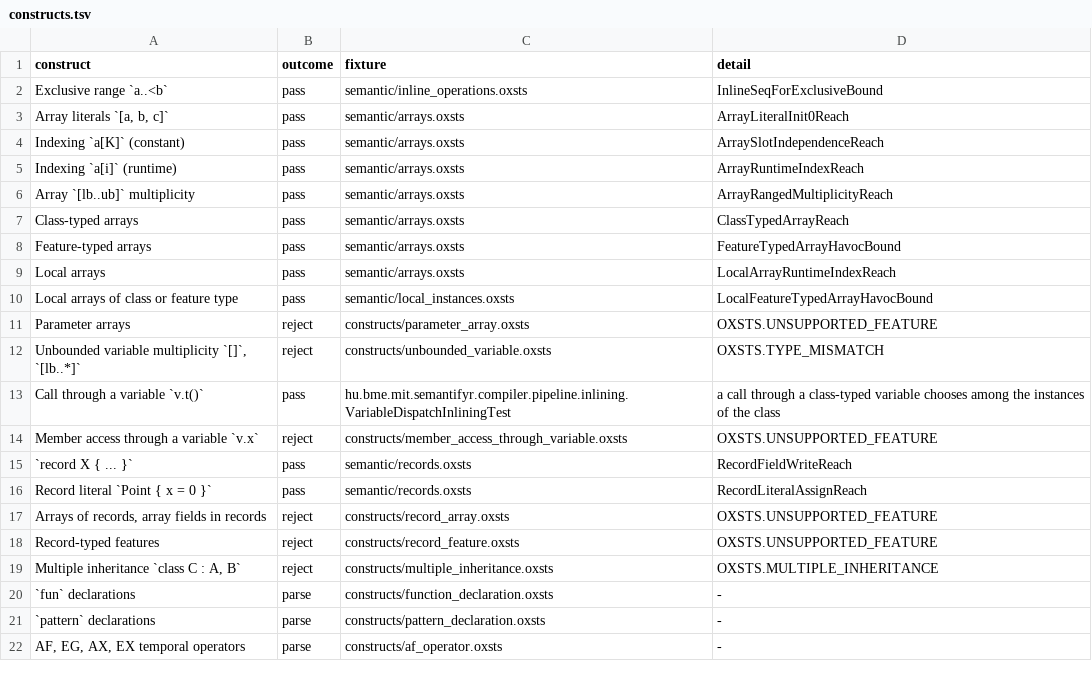
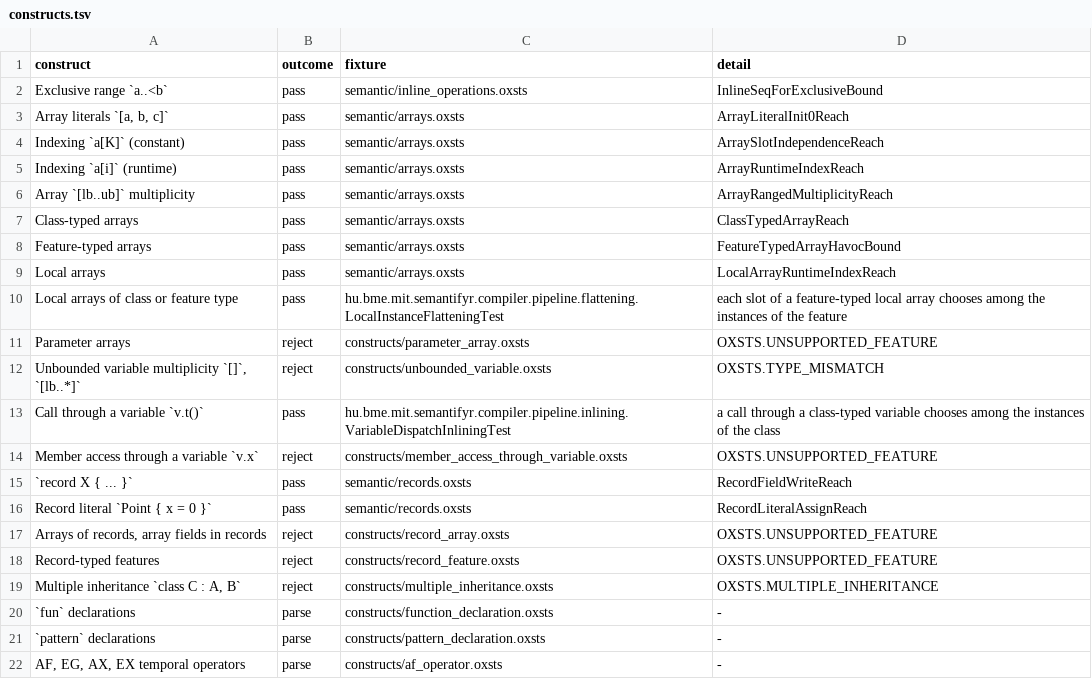
Before and after one commit to ftsrg/semantifyr, a TSV file: oxsts-test-models/constructs/constructs.tsv, drawn as a sheet.

Commit message:
chore: moved the local instance cases from the semantic corpus to flattening tests

```diff
--- a/oxsts-test-models/constructs/constructs.tsv
+++ b/oxsts-test-models/constructs/constructs.tsv
@@ -9,3 +9,3 @@ Feature-typed arrays	pass	semantic/arrays.oxsts	FeatureTypedArrayHavocBound
 Local arrays	pass	semantic/arrays.oxsts	LocalArrayRuntimeIndexReach
-Local arrays of class or feature type	pass	semantic/local_instances.oxsts	LocalFeatureTypedArrayHavocBound
+Local arrays of class or feature type	pass	hu.bme.mit.semantifyr.compiler.pipeline.flattening.LocalInstanceFlatteningTest	each slot of a feature-typed local array chooses among the instances of the feature
 Parameter arrays	reject	constructs/parameter_array.oxsts	OXSTS.UNSUPPORTED_FEATURE
```
Also changed, not shown: 3 other files.
